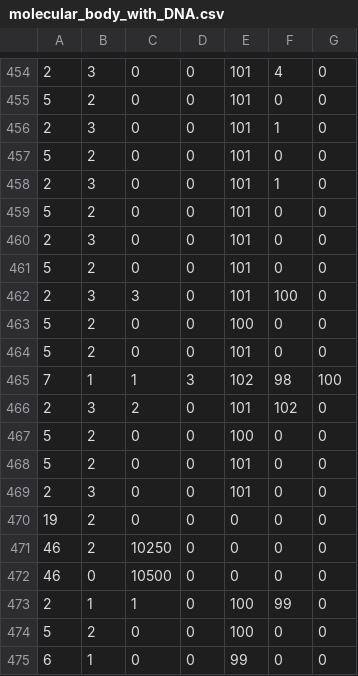
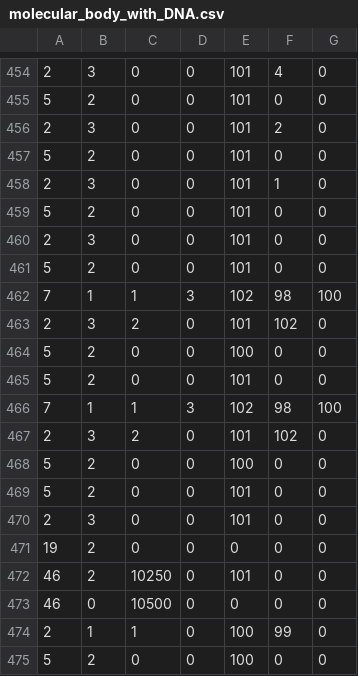
Before and after one commit to zer0-K/BioEvo, a CSV file: data/molecular_body_with_DNA.csv, drawn as a sheet; only a part is shown, gaps mark what is left out; the shorter side is filled out with more unchanged rows.

```diff
--- a/data/molecular_body_with_DNA.csv
+++ b/data/molecular_body_with_DNA.csv
@@ -455,3 +455,3 @@
 5, 2, 0, 0, 101, 0, 0,
-2, 3, 0, 0, 101, 1, 0,
+2, 3, 0, 0, 101, 2, 0,
 5, 2, 0, 0, 101, 0, 0,
@@ -461,3 +461,4 @@
 5, 2, 0, 0, 101, 0, 0,
-2, 3, 3, 0, 101, 100, 0,
+7, 1, 1, 3, 102, 98, 100,
+2, 3, 2, 0, 101, 102, 0,
 5, 2, 0, 0, 100, 0, 0,
@@ -470,3 +471,3 @@
 19, 2, 0, 0, 0, 0, 0,
-46, 2, 10250, 0, 0, 0, 0,
+46, 2, 10250, 0, 101, 0, 0,
 46, 0, 10500, 0, 0, 0, 0,
```
Also changed, not shown: data/molecular_body_base_self_transcription.csv, data/molecular_body_with_bootstrap_DNA.csv, 9 other files.
